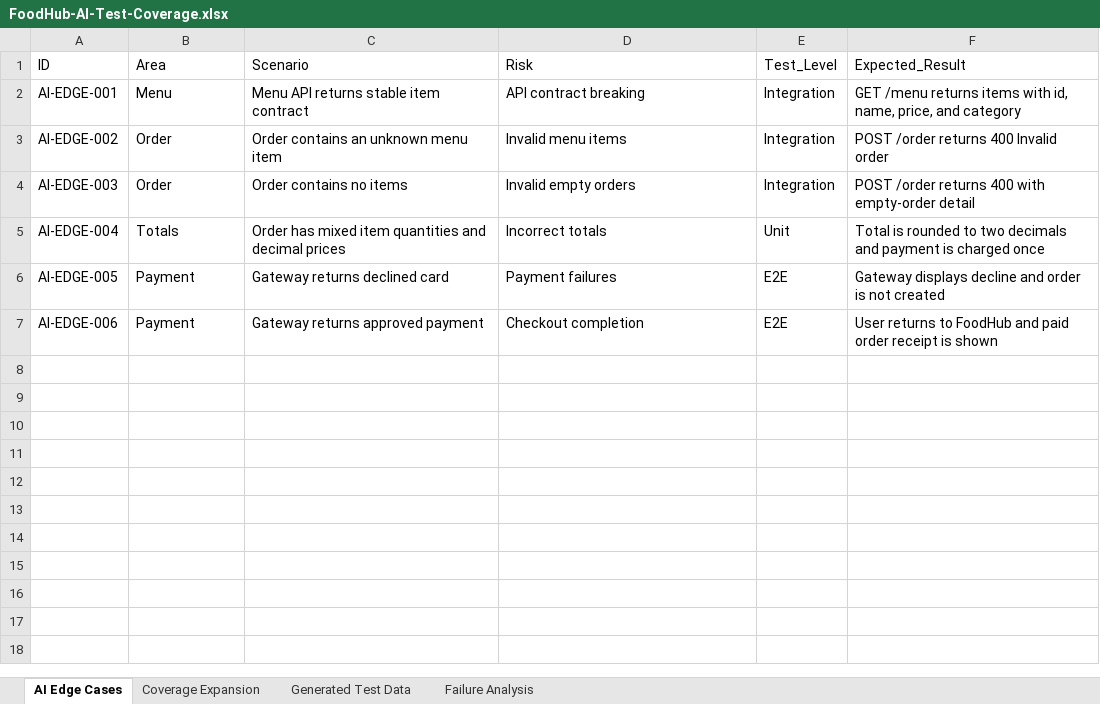
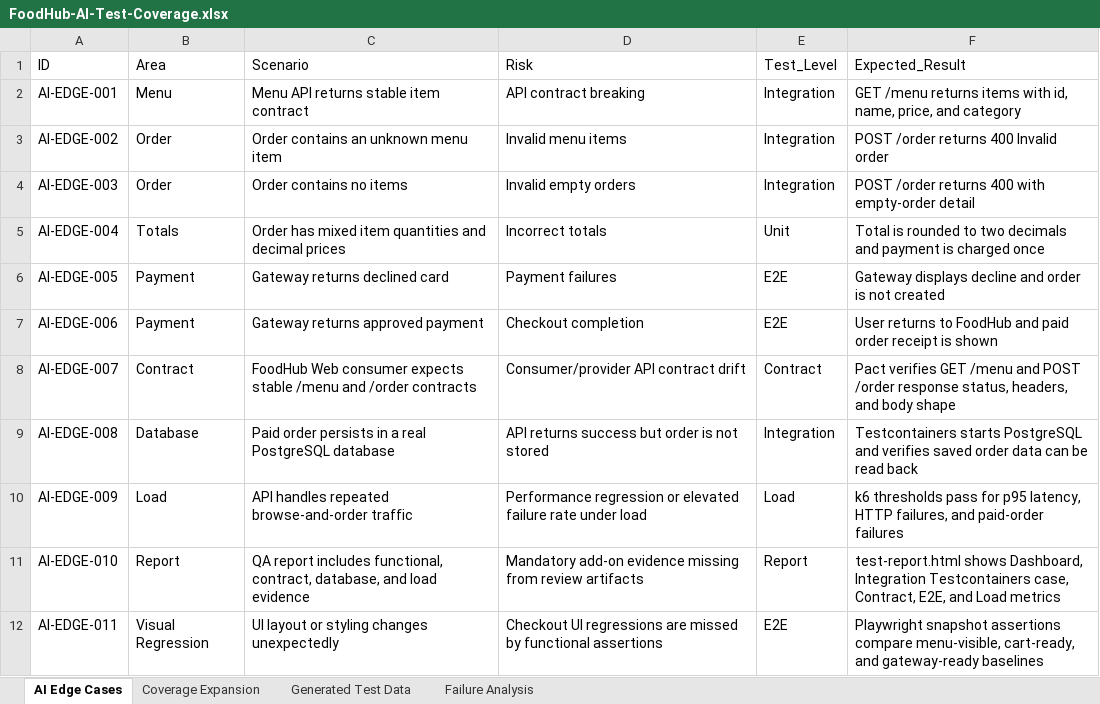
Before and after one commit to Sainath1503/FoodHubProject, an Excel workbook: qa-artifacts/FoodHub-AI-Test-Coverage.xlsx, sheet AI Edge Cases, drawn as a sheet; values as stored, in another font and other column widths than the file's, no borders; the diff names each change by its address in the sheet, - before the commit and + after, or states it on an @@ line.

Commit message:
commit - 5 "PR Check"

```diff
--- a/qa-artifacts/FoodHub-AI-Test-Coverage.xlsx (sheet AI Edge Cases)
+++ b/qa-artifacts/FoodHub-AI-Test-Coverage.xlsx (sheet AI Edge Cases)
+row 8: AI-EDGE-007 | Contract | FoodHub Web consumer expects stable /menu and /order contracts | Consumer/provider API contract drift | Contract | Pact verifies GET /menu and POST /order response status, headers, and body shape
+row 9: AI-EDGE-008 | Database | Paid order persists in a real PostgreSQL database | API returns success but order is not stored | Integration | Testcontainers starts PostgreSQL and verifies saved order data can be read back
+row 10: AI-EDGE-009 | Load | API handles repeated browse-and-order traffic | Performance regression or elevated failure rate under load | Load | k6 thresholds pass for p95 latency, HTTP failures, and paid-order failures
+row 11: AI-EDGE-010 | Report | QA report includes functional, contract, database, and load evidence | Mandatory add-on evidence missing from review artifacts | Report | test-report.html shows Dashboard, Integration Testcontainers case, Contract, E2E, and Load metrics
+row 12: AI-EDGE-011 | Visual Regression | UI layout or styling changes unexpectedly | Checkout UI regressions are missed by functional assertions | E2E | Playwright snapshot assertions compare menu-visible, cart-ready, and gateway-ready baselines
```
Also changed, not shown: sheet Coverage Expansion, sheet Generated Test Data, sheet Failure Analysis, 30 other files.
